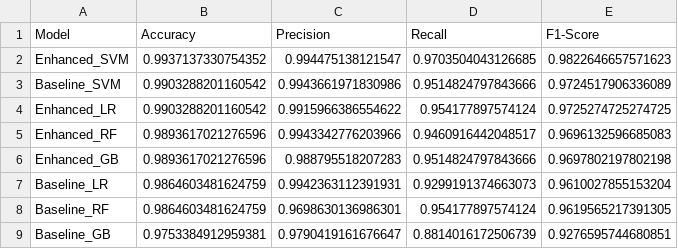
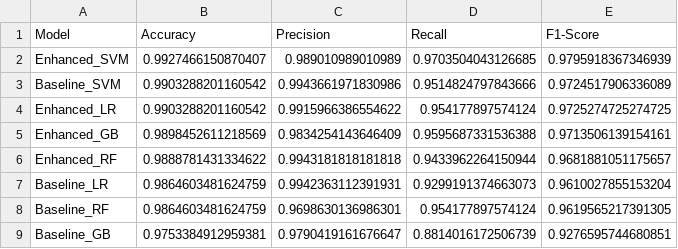
Before and after one commit to dongk7york/SMS-Fraud-Detection-Enhanced, a CSV file: baseline_vs_enhanced_results.csv, drawn as a sheet.

```diff
--- a/baseline_vs_enhanced_results.csv
+++ b/baseline_vs_enhanced_results.csv
@@ -1,7 +1,7 @@
 Model,Accuracy,Precision,Recall,F1-Score
-Enhanced_SVM,0.9937137330754352,0.994475138121547,0.9703504043126685,0.9822646657571623
+Enhanced_SVM,0.9927466150870407,0.989010989010989,0.9703504043126685,0.9795918367346939
 Baseline_SVM,0.9903288201160542,0.9943661971830986,0.9514824797843666,0.9724517906336089
 Enhanced_LR,0.9903288201160542,0.9915966386554622,0.954177897574124,0.9725274725274725
-Enhanced_RF,0.9893617021276596,0.9943342776203966,0.9460916442048517,0.9696132596685083
-Enhanced_GB,0.9893617021276596,0.988795518207283,0.9514824797843666,0.9697802197802198
+Enhanced_GB,0.9898452611218569,0.9834254143646409,0.9595687331536388,0.9713506139154161
+Enhanced_RF,0.9888781431334622,0.9943181818181818,0.9433962264150944,0.9681881051175657
 Baseline_LR,0.9864603481624759,0.9942363112391931,0.9299191374663073,0.9610027855153204
```
Also changed, not shown: 2 other files.
